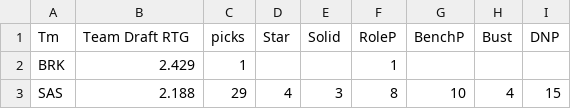
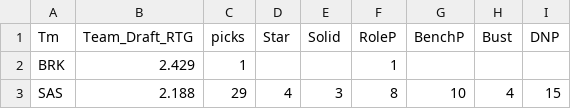
Before and after one commit to rentaow/project498, a CSV file: lib/Best_Drafting_Teams.csv, drawn as a sheet; only a part is shown.

```diff
--- a/lib/Best_Drafting_Teams.csv
+++ b/lib/Best_Drafting_Teams.csv
@@ -1,2 +1,2 @@
-Tm,Team Draft RTG,picks,Star,Solid,RoleP,BenchP,Bust,DNP
+Tm,Team_Draft_RTG,picks,Star,Solid,RoleP,BenchP,Bust,DNP
 BRK,2.429,1,,,1,,,
```
Also changed, not shown: 4 other files.
